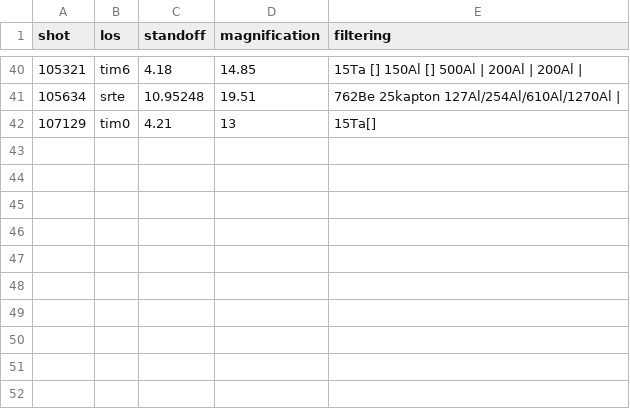
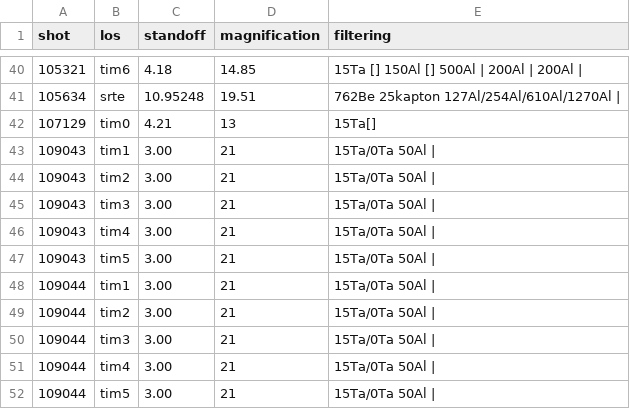
Before and after one commit to jkunimune/kodi-analysis, a CSV file: input/los_info.csv, drawn as a sheet; only a part is shown, gaps mark what is left out.

Commit message:
new shots and loses

```diff
--- a/input/los_info.csv
+++ b/input/los_info.csv
@@ -42 +42,11 @@ shot,   los,  standoff, magnification, filtering
 107129, tim0, 4.21,     13,            15Ta[]
+109043, tim1, 3.00,     21,            15Ta/0Ta 50Al |
+109043, tim2, 3.00,     21,            15Ta/0Ta 50Al |
+109043, tim3, 3.00,     21,            15Ta/0Ta 50Al |
+109043, tim4, 3.00,     21,            15Ta/0Ta 50Al |
+109043, tim5, 3.00,     21,            15Ta/0Ta 50Al |
+109044, tim1, 3.00,     21,            15Ta/0Ta 50Al |
+109044, tim2, 3.00,     21,            15Ta/0Ta 50Al |
+109044, tim3, 3.00,     21,            15Ta/0Ta 50Al |
+109044, tim4, 3.00,     21,            15Ta/0Ta 50Al |
+109044, tim5, 3.00,     21,            15Ta/0Ta 50Al |
```
Also changed, not shown: input/shot_info.csv.
